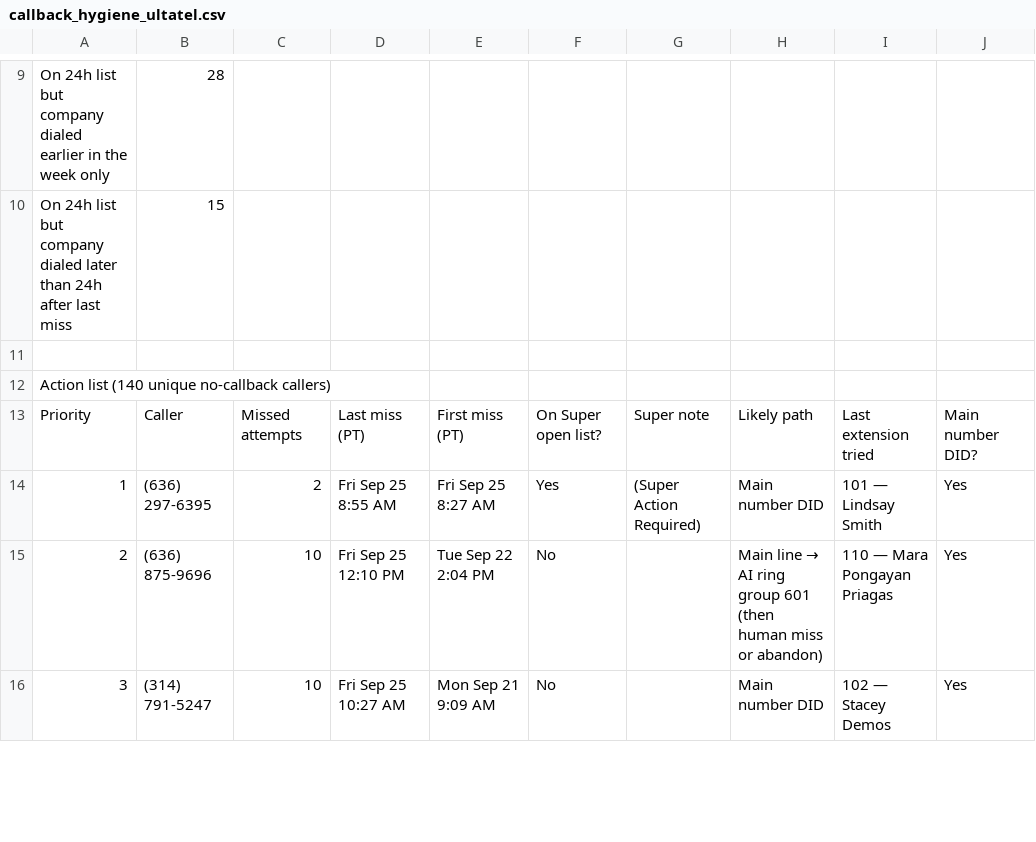
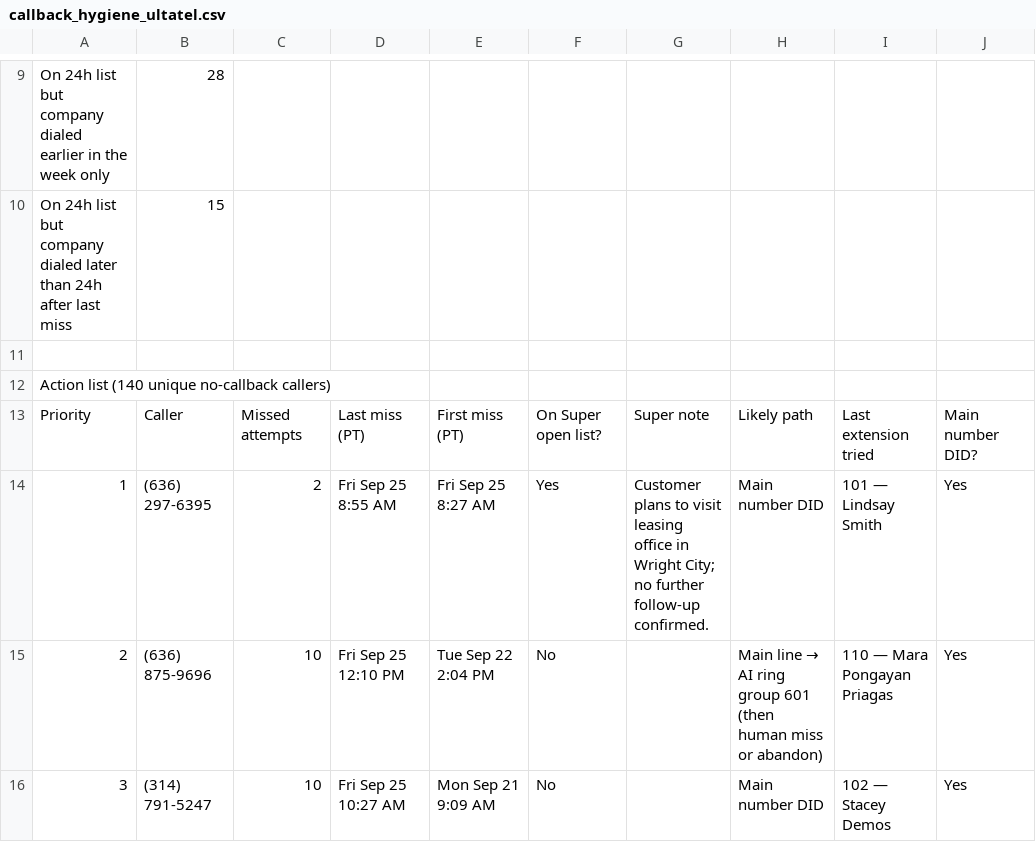
Before and after one commit to pollard22/Phone-dashboard, a CSV file: public/data/callback_hygiene_ultatel.csv, drawn as a sheet; only a part is shown, gaps mark what is left out; the diff names each change by its address in the sheet, - before the commit and + after, or states it on an @@ line.

```diff
--- a/public/data/callback_hygiene_ultatel.csv
+++ b/public/data/callback_hygiene_ultatel.csv
-G14: (Super Action Required)
+G14: Customer plans to visit leasing office in Wright City; no further follow-up confirmed.
```
Also changed, not shown: public/data/Missed_ownership_A_no_callback.csv, public/data/open_loops_super.csv.
